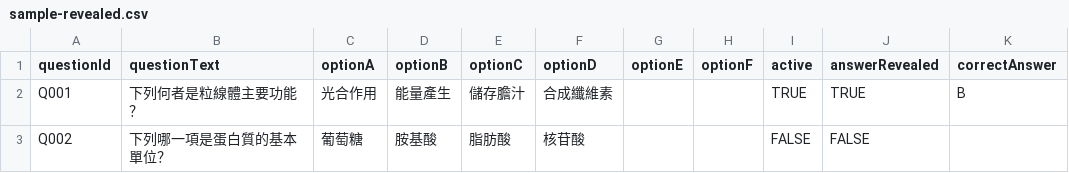
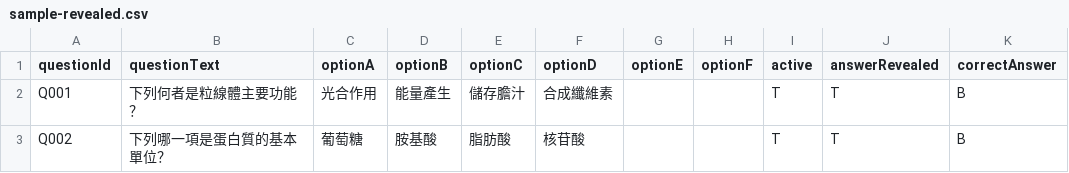
Before and after one commit to chichingleetw/github-class-quiz-helper, a CSV file: sample-revealed.csv, drawn as a sheet.

```diff
--- a/sample-revealed.csv
+++ b/sample-revealed.csv
@@ -1,3 +1,3 @@
 questionId,questionText,optionA,optionB,optionC,optionD,optionE,optionF,active,answerRevealed,correctAnswer
-Q001,下列何者是粒線體主要功能？,光合作用,能量產生,儲存膽汁,合成纖維素,,,TRUE,TRUE,B
-Q002,"下列哪一項是蛋白質的基本單位？",葡萄糖,胺基酸,脂肪酸,核苷酸,,,FALSE,FALSE,
+Q001,下列何者是粒線體主要功能？,光合作用,能量產生,儲存膽汁,合成纖維素,,,T,T,B
+Q002,"下列哪一項是蛋白質的基本單位？",葡萄糖,胺基酸,脂肪酸,核苷酸,,,T,T,B
```
Also changed, not shown: sample.csv, 5 other files.
